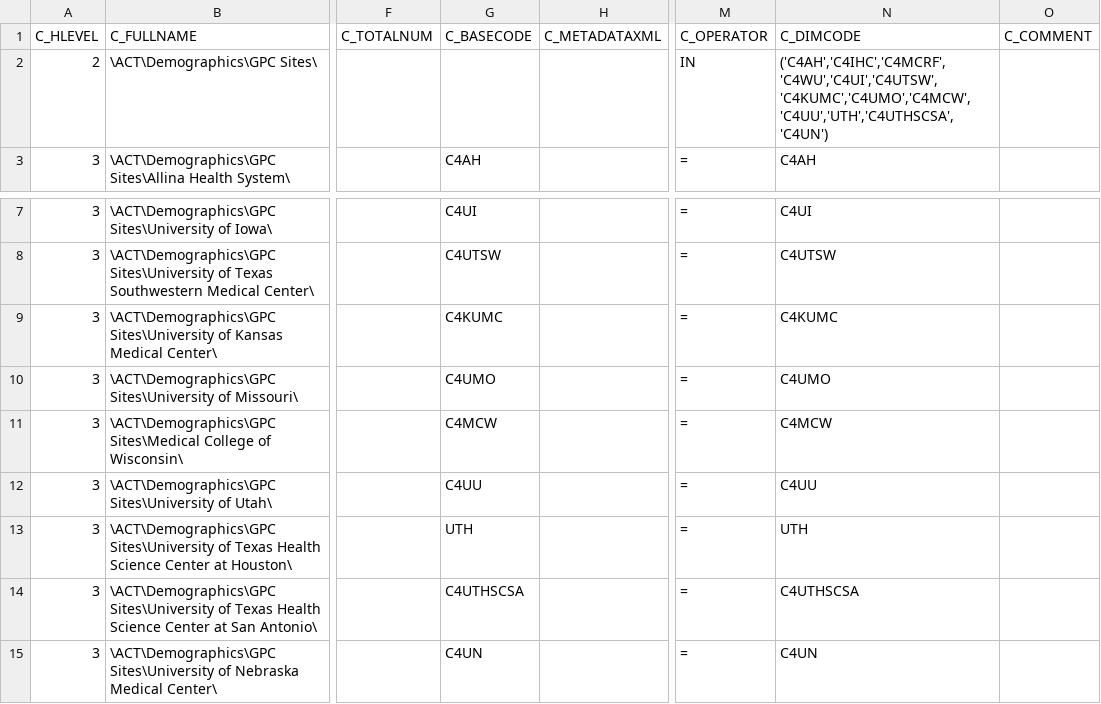
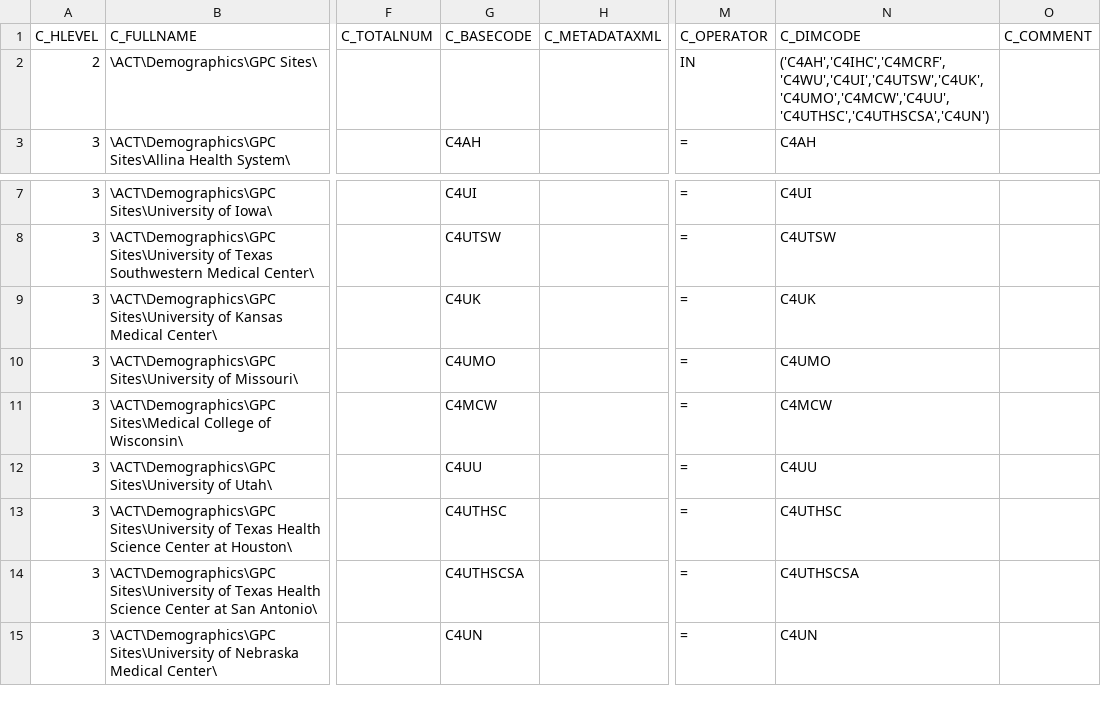
Before and after one commit to Missouri-BMI/I2B2_ON_PCORNET_CDM, a TSV file: ONTOLOGY_TABLES/ACT_V4_LOADER/UPDATE_SCRIPTS/demographics/gpc-sites.tsv, drawn as a sheet; only a part is shown, gaps mark what is left out; the diff names each change by its address in the sheet, - before the commit and + after, or states it on an @@ line.

Commit message:
gpc site names updated

```diff
--- a/ONTOLOGY_TABLES/ACT_V4_LOADER/UPDATE_SCRIPTS/demographics/gpc-sites.tsv
+++ b/ONTOLOGY_TABLES/ACT_V4_LOADER/UPDATE_SCRIPTS/demographics/gpc-sites.tsv
-N2 (C_DIMCODE): ('C4AH','C4IHC','C4MCRF','C4WU','C4UI','C4UTSW','C4KUMC','C4UMO','C4MCW','C4UU','UTH','C4UTHSCSA','C4UN')
+N2 (C_DIMCODE): ('C4AH','C4IHC','C4MCRF','C4WU','C4UI','C4UTSW','C4UK','C4UMO','C4MCW','C4UU','C4UTHSC','C4UTHSCSA','C4UN')
-G9 (C_BASECODE): C4KUMC
+G9 (C_BASECODE): C4UK
-N9 (C_DIMCODE): C4KUMC
+N9 (C_DIMCODE): C4UK
-G13 (C_BASECODE): UTH
+G13 (C_BASECODE): C4UTHSC
-N13 (C_DIMCODE): UTH
+N13 (C_DIMCODE): C4UTHSC
```
